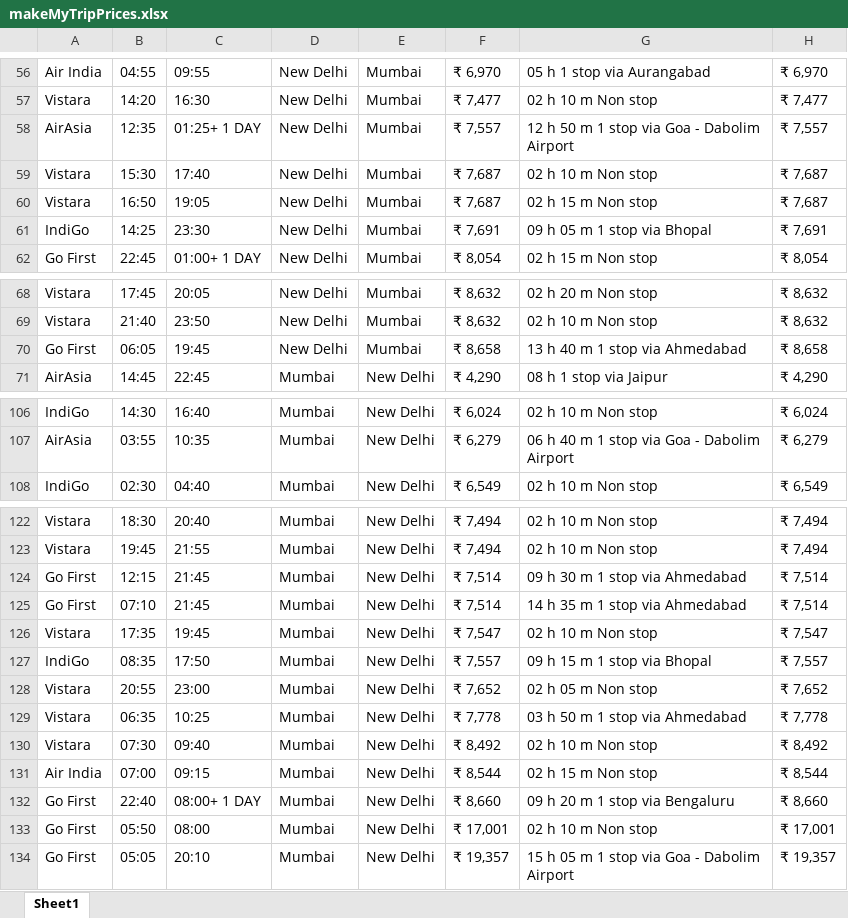
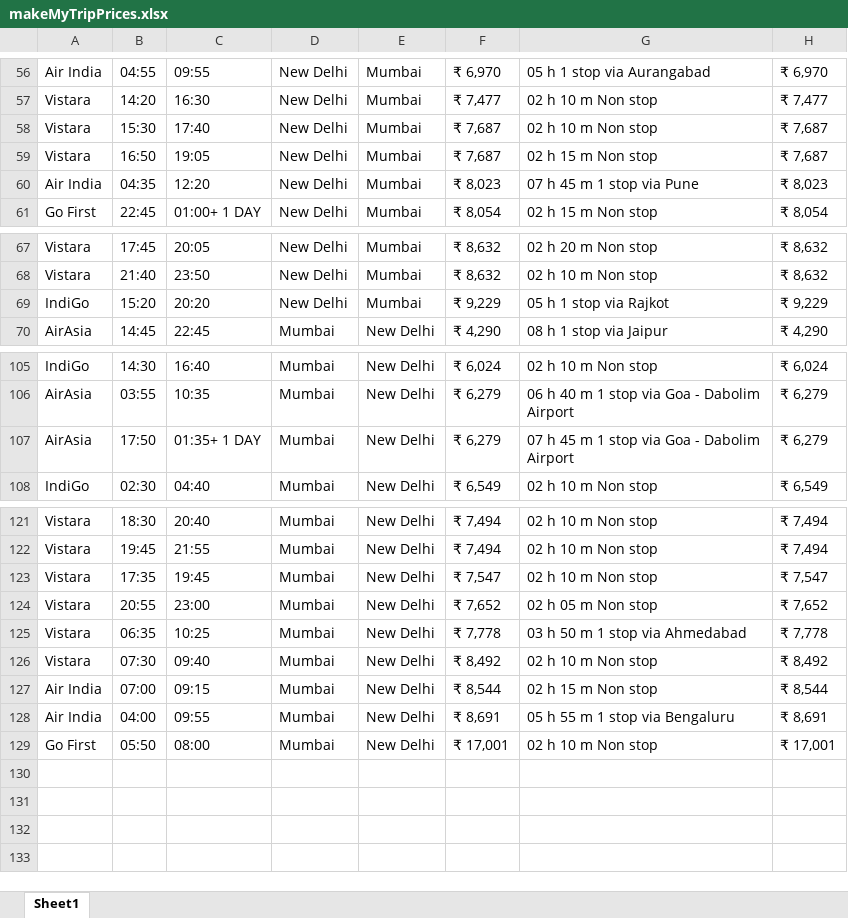
Before and after one commit to Faraz-Nasir/Flight-Tracker, an Excel workbook: makeMyTripPrices.xlsx, sheet Sheet1, drawn as a sheet; only a part is shown, gaps mark what is left out; values as stored, in another font and other column widths than the file's, no borders; removed rows and columns are numbered as before the commit, all else as after; the diff covers the shown part only; the diff names each change by its address in the sheet, - before the commit and + after, or states it on an @@ line.

```diff
--- a/makeMyTripPrices.xlsx (sheet Sheet1)
+++ b/makeMyTripPrices.xlsx (sheet Sheet1)
-row 58: AirAsia | 12:35 | 01:25+ 1 DAY | New Delhi | Mumbai | ₹ 7,557 | 12 h 50 m 1 stop via Goa - Dabolim Airport | ₹ 7,557
-row 61: IndiGo | 14:25 | 23:30 | New Delhi | Mumbai | ₹ 7,691 | 09 h 05 m 1 stop via Bhopal | ₹ 7,691
+row 60: Air India | 04:35 | 12:20 | New Delhi | Mumbai | ₹ 8,023 | 07 h 45 m 1 stop via Pune | ₹ 8,023
-row 70: Go First | 06:05 | 19:45 | New Delhi | Mumbai | ₹ 8,658 | 13 h 40 m 1 stop via Ahmedabad | ₹ 8,658
+row 69: IndiGo | 15:20 | 20:20 | New Delhi | Mumbai | ₹ 9,229 | 05 h 1 stop via Rajkot | ₹ 9,229
+row 107: AirAsia | 17:50 | 01:35+ 1 DAY | Mumbai | New Delhi | ₹ 6,279 | 07 h 45 m 1 stop via Goa - Dabolim Airport | ₹ 6,279
-row 124: Go First | 12:15 | 21:45 | Mumbai | New Delhi | ₹ 7,514 | 09 h 30 m 1 stop via Ahmedabad | ₹ 7,514
-row 125: Go First | 07:10 | 21:45 | Mumbai | New Delhi | ₹ 7,514 | 14 h 35 m 1 stop via Ahmedabad | ₹ 7,514
-row 127: IndiGo | 08:35 | 17:50 | Mumbai | New Delhi | ₹ 7,557 | 09 h 15 m 1 stop via Bhopal | ₹ 7,557
-row 132: Go First | 22:40 | 08:00+ 1 DAY | Mumbai | New Delhi | ₹ 8,660 | 09 h 20 m 1 stop via Bengaluru | ₹ 8,660
+row 128: Air India | 04:00 | 09:55 | Mumbai | New Delhi | ₹ 8,691 | 05 h 55 m 1 stop via Bengaluru | ₹ 8,691
-row 134: Go First | 05:05 | 20:10 | Mumbai | New Delhi | ₹ 19,357 | 15 h 05 m 1 stop via Goa - Dabolim Airport | ₹ 19,357
```
Also changed, not shown: 1 removed row elsewhere in this sheet, Combined.xlsx, expediaPrices.xlsx, 4 other files.
